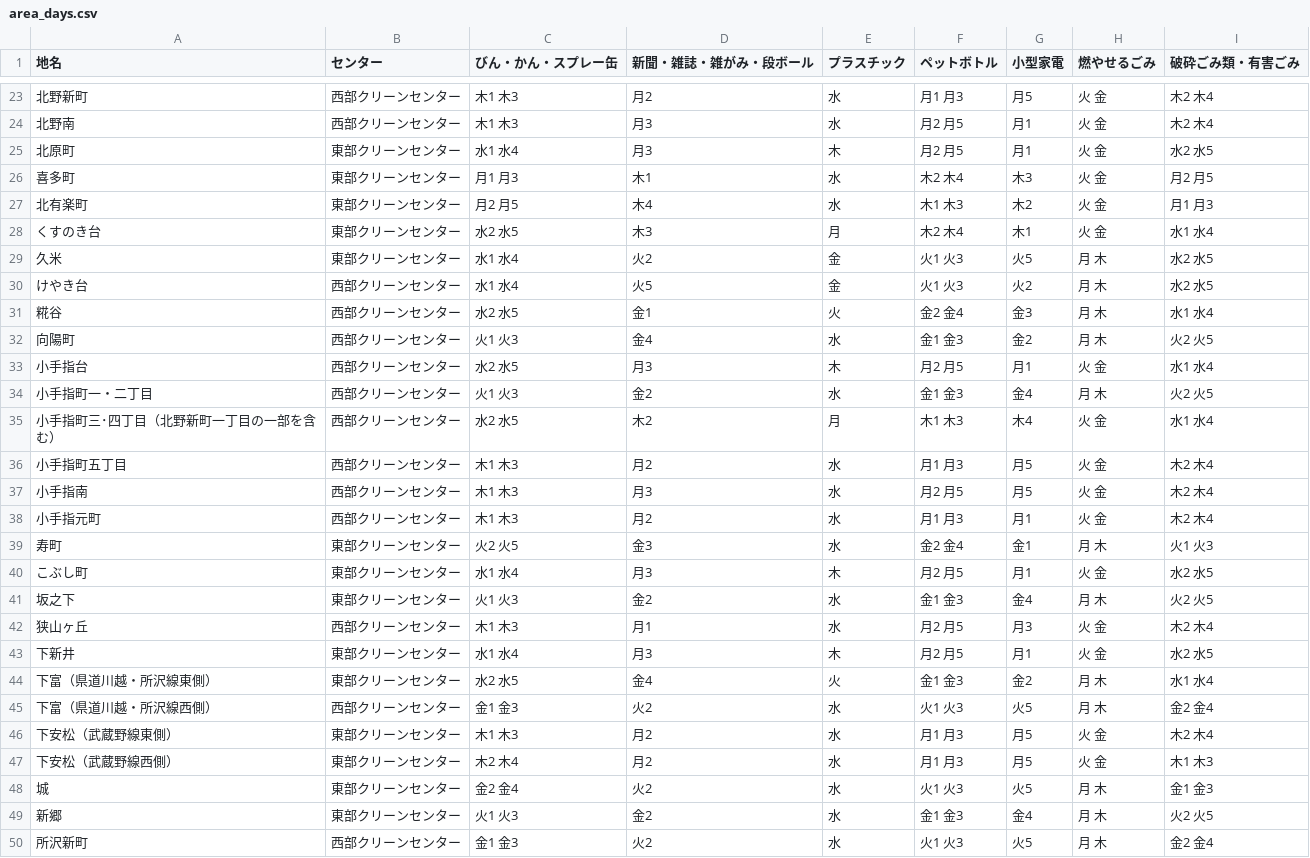
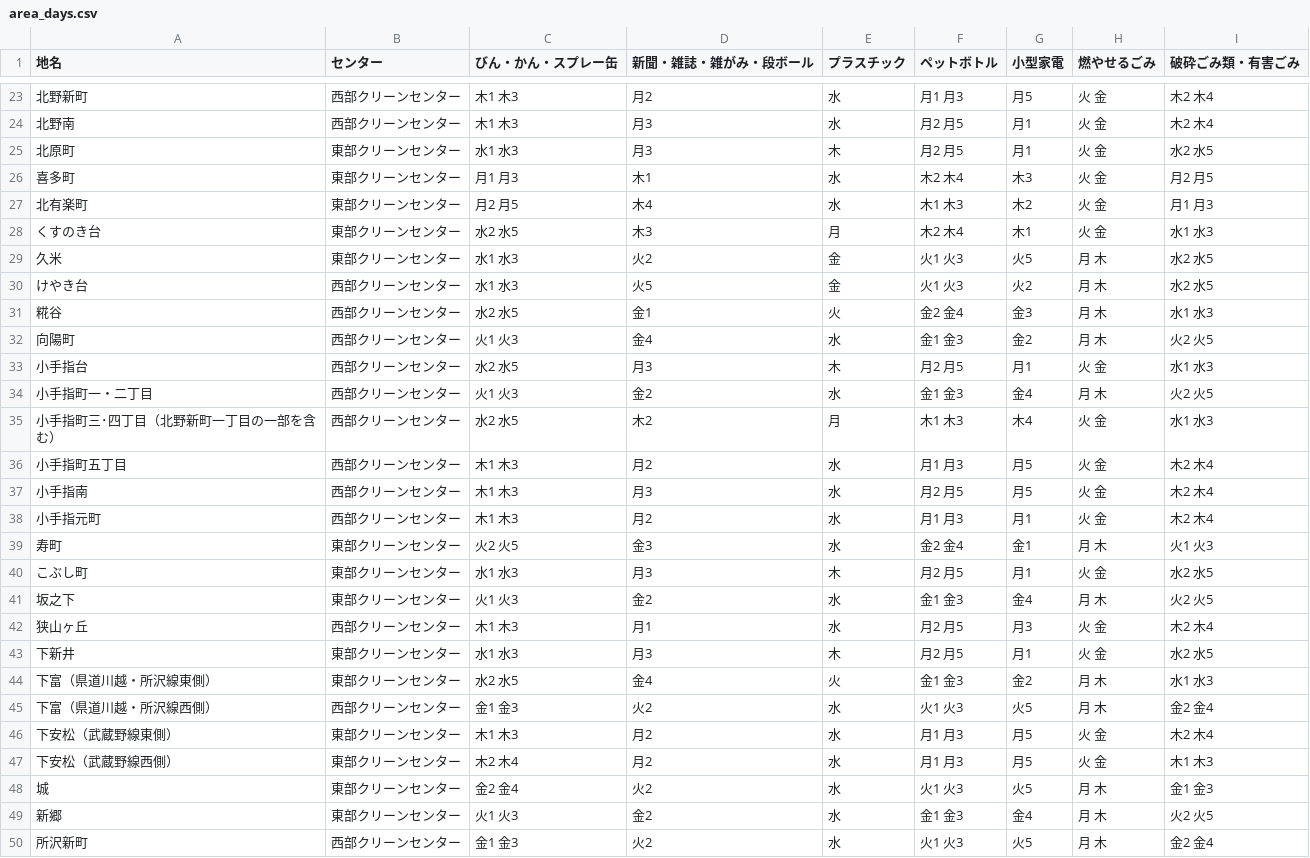
Before and after one commit to onot01/5374, a CSV file: data/area_days.csv, drawn as a sheet; only a part is shown, gaps mark what is left out; the diff covers the shown part only.

Commit message:
Update area_days.csv

```diff
--- a/data/area_days.csv
+++ b/data/area_days.csv
@@ -24,13 +24,13 @@
 北野南,西部クリーンセンター,木1 木3,月3,水,月2 月5,月1,火 金,木2 木4
-北原町,東部クリーンセンター,水1 水4,月3,木,月2 月5,月1,火 金,水2 水5
+北原町,東部クリーンセンター,水1 水3,月3,木,月2 月5,月1,火 金,水2 水5
 喜多町,東部クリーンセンター,月1 月3,木1,水,木2 木4,木3,火 金,月2 月5
 北有楽町,東部クリーンセンター,月2 月5,木4,水,木1 木3,木2,火 金,月1 月3
-くすのき台,東部クリーンセンター,水2 水5,木3,月,木2 木4,木1,火 金,水1 水4
-久米,東部クリーンセンター,水1 水4,火2,金,火1 火3,火5,月 木,水2 水5
-けやき台,西部クリーンセンター,水1 水4,火5,金,火1 火3,火2,月 木,水2 水5
-糀谷,西部クリーンセンター,水2 水5,金1,火,金2 金4,金3,月 木,水1 水4
+くすのき台,東部クリーンセンター,水2 水5,木3,月,木2 木4,木1,火 金,水1 水3
+久米,東部クリーンセンター,水1 水3,火2,金,火1 火3,火5,月 木,水2 水5
+けやき台,西部クリーンセンター,水1 水3,火5,金,火1 火3,火2,月 木,水2 水5
+糀谷,西部クリーンセンター,水2 水5,金1,火,金2 金4,金3,月 木,水1 水3
 向陽町,西部クリーンセンター,火1 火3,金4,水,金1 金3,金2,月 木,火2 火5
-小手指台,西部クリーンセンター,水2 水5,月3,木,月2 月5,月1,火 金,水1 水4
+小手指台,西部クリーンセンター,水2 水5,月3,木,月2 月5,月1,火 金,水1 水3
 小手指町一・二丁目,西部クリーンセンター,火1 火3,金2,水,金1 金3,金4,月 木,火2 火5
-小手指町三･四丁目（北野新町一丁目の一部を含む）,西部クリーンセンター,水2 水5,木2,月,木1 木3,木4,火 金,水1 水4
+小手指町三･四丁目（北野新町一丁目の一部を含む）,西部クリーンセンター,水2 水5,木2,月,木1 木3,木4,火 金,水1 水3
 小手指町五丁目,西部クリーンセンター,木1 木3,月2,水,月1 月3,月5,火 金,木2 木4
@@ -39,7 +39,7 @@
 寿町,東部クリーンセンター,火2 火5,金3,水,金2 金4,金1,月 木,火1 火3
-こぶし町,東部クリーンセンター,水1 水4,月3,木,月2 月5,月1,火 金,水2 水5
+こぶし町,東部クリーンセンター,水1 水3,月3,木,月2 月5,月1,火 金,水2 水5
 坂之下,東部クリーンセンター,火1 火3,金2,水,金1 金3,金4,月 木,火2 火5
 狭山ヶ丘,西部クリーンセンター,木1 木3,月1,水,月2 月5,月3,火 金,木2 木4
-下新井,東部クリーンセンター,水1 水4,月3,木,月2 月5,月1,火 金,水2 水5
-下富（県道川越・所沢線東側）,東部クリーンセンター,水2 水5,金4,火,金1 金3,金2,月 木,水1 水4
+下新井,東部クリーンセンター,水1 水3,月3,木,月2 月5,月1,火 金,水2 水5
+下富（県道川越・所沢線東側）,東部クリーンセンター,水2 水5,金4,火,金1 金3,金2,月 木,水1 水3
 下富（県道川越・所沢線西側）,西部クリーンセンター,金1 金3,火2,水,火1 火3,火5,月 木,金2 金4
```
Also changed, not shown: 17 edited cells elsewhere in this file.
